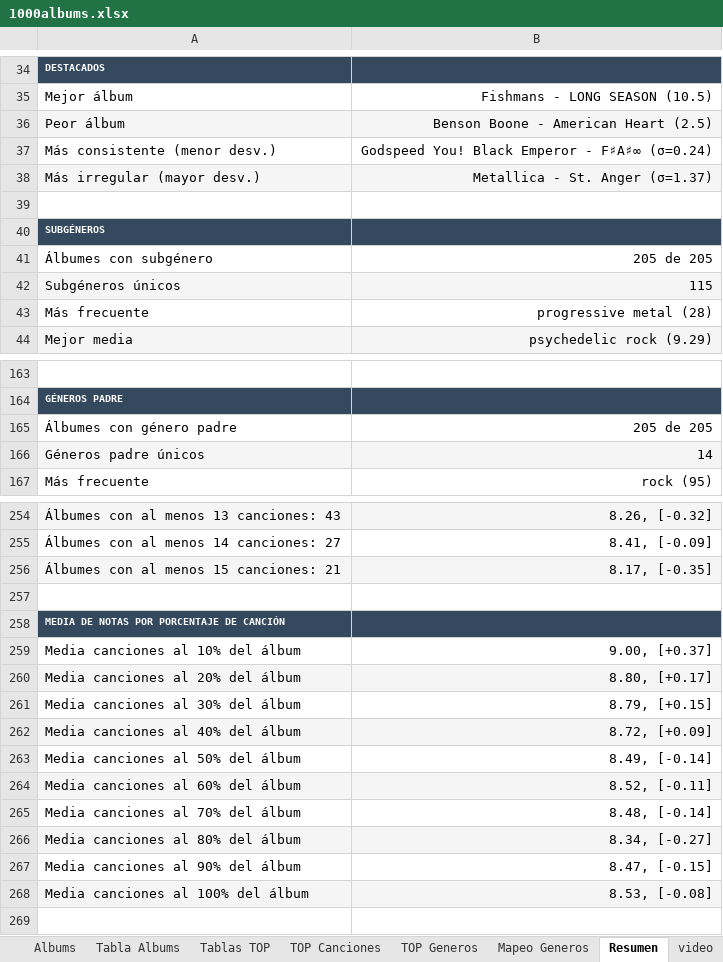
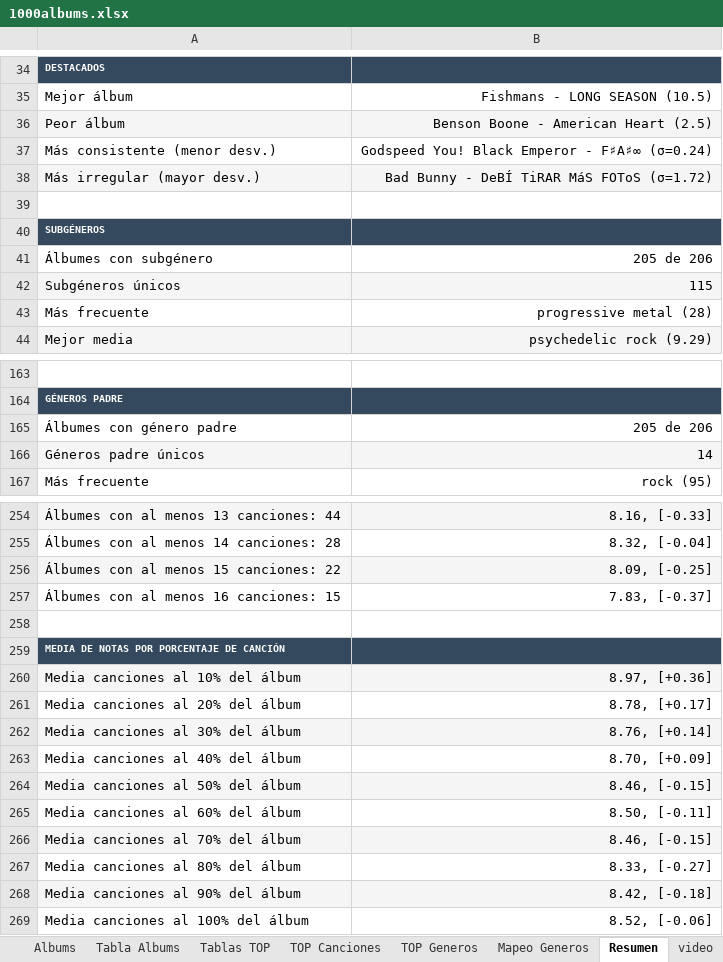
Before and after one commit to miguelrr11/top1000albums, an Excel workbook: 1000albums.xlsx, sheet Resumen, drawn as a sheet; only a part is shown, gaps mark what is left out; values as stored, in another font and other column widths than the file's, no borders; addresses are those after the commit; the diff covers the shown part only; the diff names each change by its address in the sheet, - before the commit and + after, or states it on an @@ line.

Commit message:
debi tirar mas fotos

```diff
--- a/1000albums.xlsx (sheet Resumen)
+++ b/1000albums.xlsx (sheet Resumen)
-B38: Metallica - St. Anger (σ=1.37)
+B38: Bad Bunny - DeBÍ TiRAR MáS FOToS (σ=1.72)
-B41: 205 de 205
+B41: 205 de 206
-B165: 205 de 205
+B165: 205 de 206
-A254: Álbumes con al menos 13 canciones: 43
+A254: Álbumes con al menos 13 canciones: 44
-B254: 8.26, [-0.32]
+B254: 8.16, [-0.33]
-A255: Álbumes con al menos 14 canciones: 27
+A255: Álbumes con al menos 14 canciones: 28
-B255: 8.41, [-0.09]
+B255: 8.32, [-0.04]
+row 256: Álbumes con al menos 15 canciones: 22 | 8.09, [-0.25]
-A257: Álbumes con al menos 15 canciones: 21
+A257: Álbumes con al menos 16 canciones: 15
-A257:B257 fill: #F5F5F5
+A257:B257 fill: none
-B257: 8.17, [-0.35]
+B257: 7.83, [-0.37]
-A260:B260 fill: none
+A260:B260 fill: #F5F5F5
-B260: 9.00, [+0.37]
+B260: 8.97, [+0.36]
-A261:B261 fill: #F5F5F5
+A261:B261 fill: none
-B261: 8.80, [+0.17]
+B261: 8.78, [+0.17]
-A262:B262 fill: none
+A262:B262 fill: #F5F5F5
-B262: 8.79, [+0.15]
+B262: 8.76, [+0.14]
-A263:B263 fill: #F5F5F5
+A263:B263 fill: none
-B263: 8.72, [+0.09]
+B263: 8.70, [+0.09]
-A264:B264 fill: none
+A264:B264 fill: #F5F5F5
-B264: 8.49, [-0.14]
+B264: 8.46, [-0.15]
-A265:B265 fill: #F5F5F5
+A265:B265 fill: none
-B265: 8.52, [-0.11]
+B265: 8.50, [-0.11]
-A266:B266 fill: none
+A266:B266 fill: #F5F5F5
-B266: 8.48, [-0.14]
+B266: 8.46, [-0.15]
-A267:B267 fill: #F5F5F5
+A267:B267 fill: none
-B267: 8.34, [-0.27]
+B267: 8.33, [-0.27]
-A268:B268 fill: none
+A268:B268 fill: #F5F5F5
-B268: 8.47, [-0.15]
+B268: 8.42, [-0.18]
-A269:B269 fill: #F5F5F5
+A269:B269 fill: none
-B269: 8.53, [-0.08]
+B269: 8.52, [-0.06]
```
Also changed, not shown: 51 edited cells elsewhere in this sheet, sheet Albums, sheet Tabla Albums, 1 other file.
